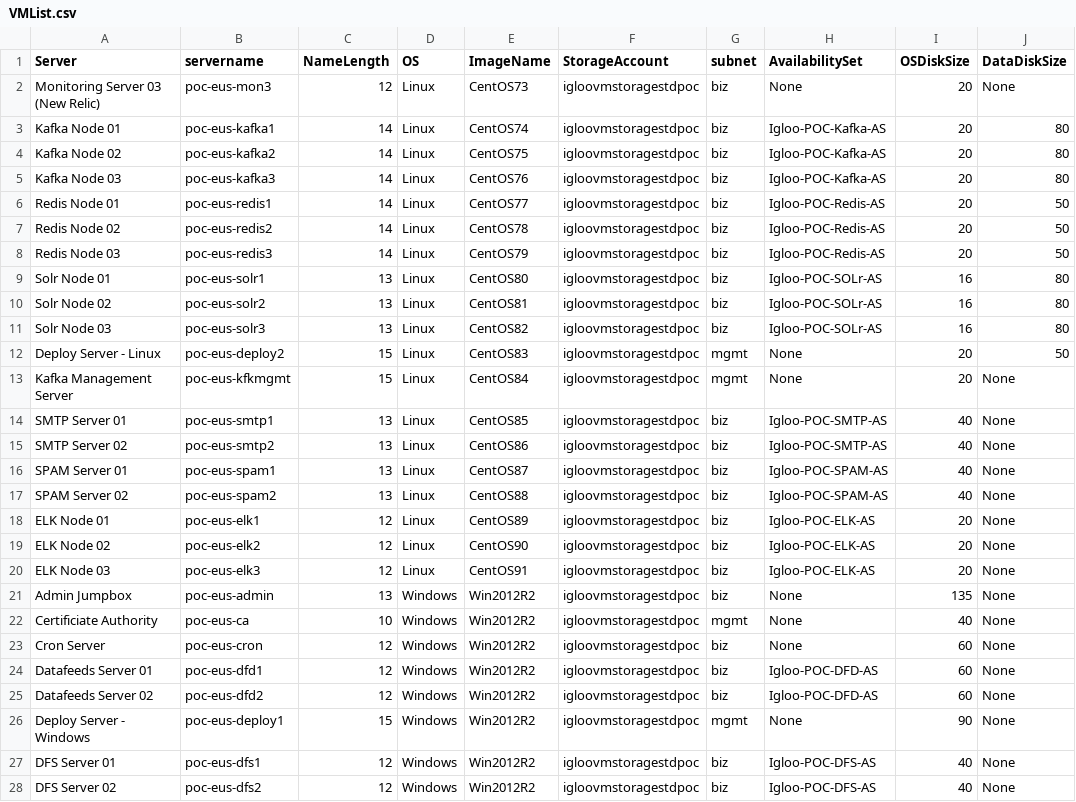
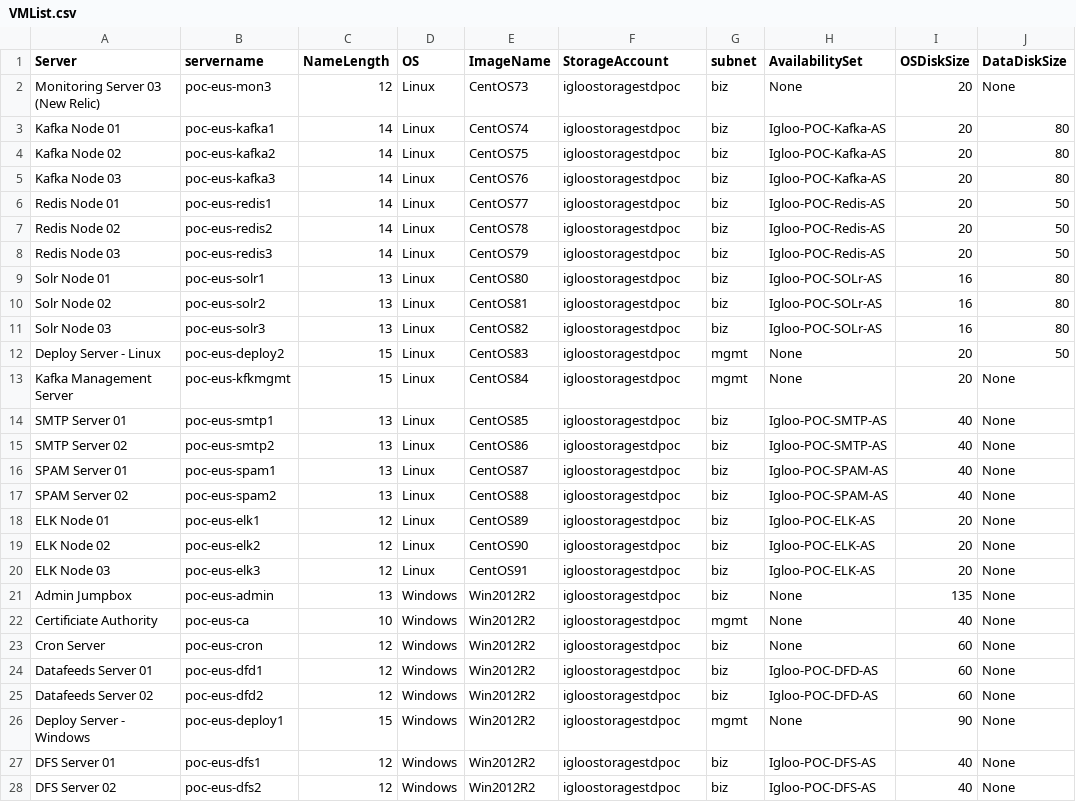
Before and after one commit to llalonde/Igloo-POC, a CSV file: csv_files/VMList.csv, drawn as a sheet; only a part is shown; the diff covers the shown part only; the diff names each change by its address in the sheet, - before the commit and + after, or states it on an @@ line.

```diff
--- a/csv_files/VMList.csv
+++ b/csv_files/VMList.csv
-F2:F28 (StorageAccount): igloovmstoragestdpoc
+F2:F28 (StorageAccount): igloostoragestdpoc
```
Also changed, not shown: 27 edited cells elsewhere in this file, 2 other files.
